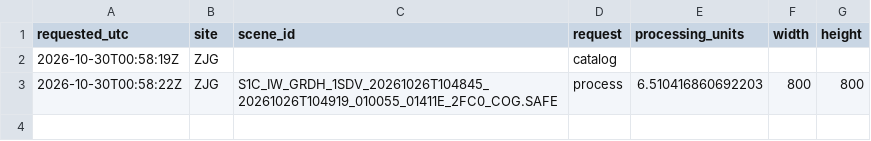
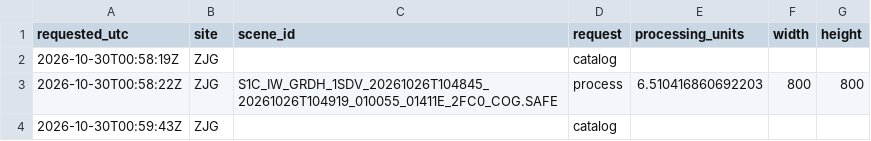
Before and after one commit to 2wrr6c7mmj-jpg/observatory-data, a CSV file: docs/data/sat/usage.csv, drawn as a sheet; the diff names each change by its address in the sheet, - before the commit and + after, or states it on an @@ line.

```diff
--- a/docs/data/sat/usage.csv
+++ b/docs/data/sat/usage.csv
+row 4: 2026-10-30T00:59:43Z | ZJG |  | catalog
```
